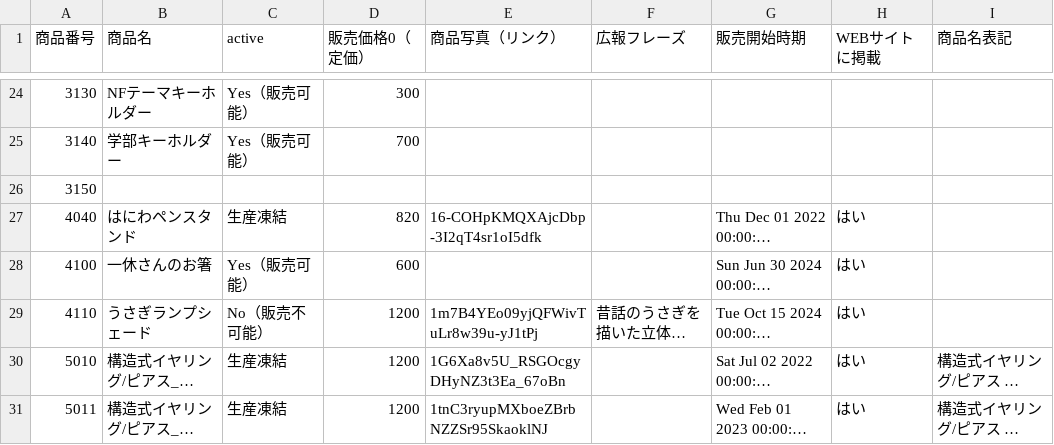
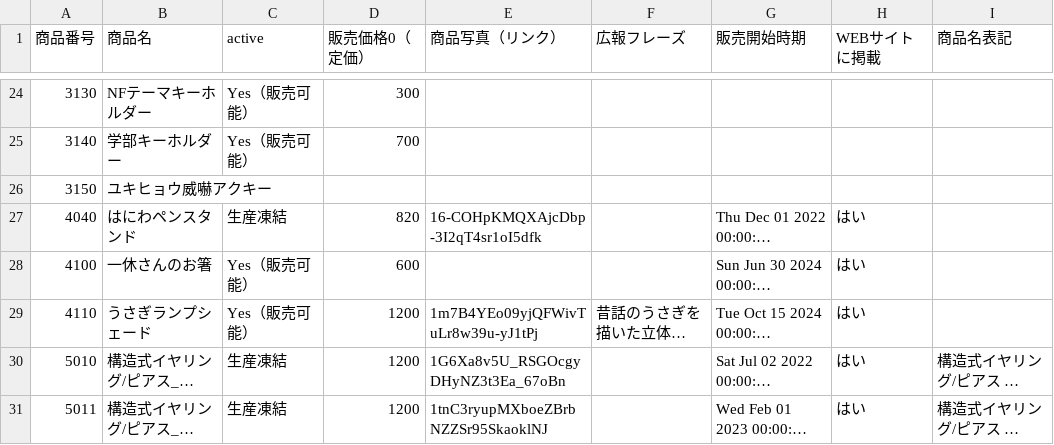
Before and after one commit to KyoudaiKobo/KyoudaiKobo.github.io, a CSV file: goodsData.csv, drawn as a sheet; only a part is shown, gaps mark what is left out; long unchanged cells end in …; the diff names each change by its address in the sheet, - before the commit and + after, or states it on an @@ line.

Commit message:
Update spreadsheet data 2025-11-19T09:55:59.630Z

```diff
--- a/goodsData.csv
+++ b/goodsData.csv
-B26 (商品名): (empty)
+B26 (商品名): ユキヒョウ威嚇アクキー
-C29 (active): No（販売不可能）
+C29 (active): Yes（販売可能）
```
